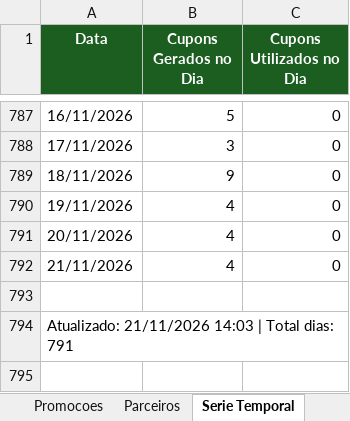
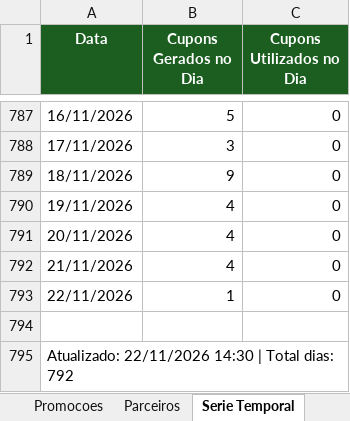
Before and after one commit to quality-glf/mkt-dash, an Excel workbook: greenlife_scraper/dados_greenlife.xlsx, sheet Serie Temporal, drawn as a sheet; only a part is shown, gaps mark what is left out; values as stored, in another font and other column widths than the file's, no borders; addresses are those after the commit; the diff names each change by its address in the sheet, - before the commit and + after, or states it on an @@ line.

```diff
--- a/greenlife_scraper/dados_greenlife.xlsx (sheet Serie Temporal)
+++ b/greenlife_scraper/dados_greenlife.xlsx (sheet Serie Temporal)
+row 793: 22/11/2026 | 1 | 0
-A795 (Data): Atualizado: 21/11/2026 14:03 | Total dias: 791
+A795 (Data): Atualizado: 22/11/2026 14:30 | Total dias: 792
```
Also changed, not shown: sheet Resumo Diario, sheet Promocoes, sheet Parceiros, greenlife_scraper/historico_leads.xlsx, instagram-metrics/base_interacoes_detalhadas.xlsx, 4 other files.
